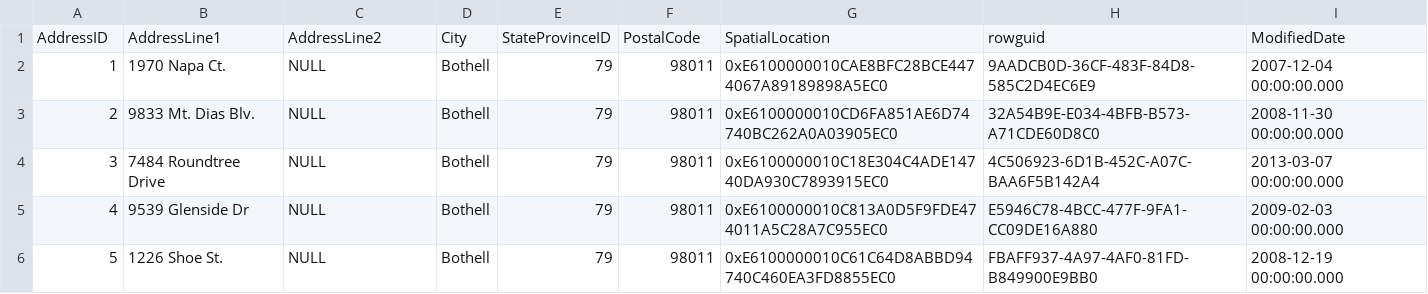
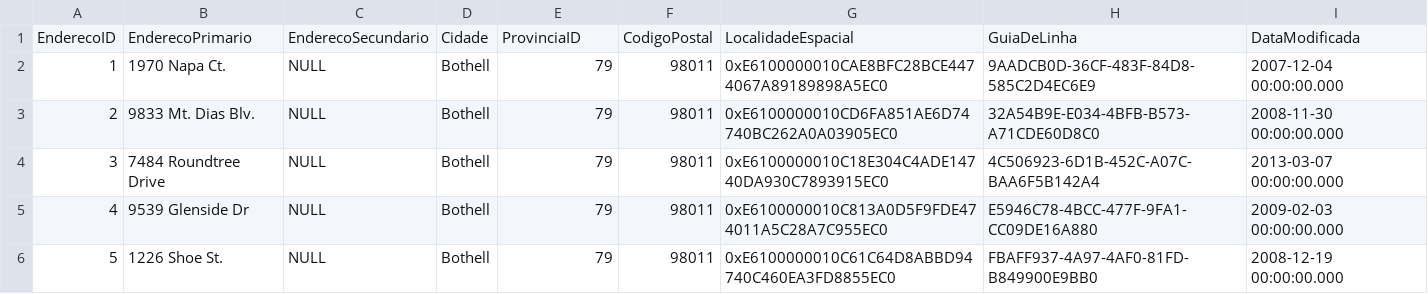
Before and after one commit to Alyssonmach/Machine-Learning-com-Python, a CSV file: Pré-Processamento/Tutorial Pandas/Parte 01 - Lidando com Arquivos CSV/Enderecos DataFrame.csv (was Pré-Processamento/Tutorial Pandas/01_Abrindo Arquivos CSV/dataframe.csv), drawn as a sheet; only a part is shown.

Commit message:
Commit changes in pre-processing documents
Arquivos de pré-processamento do banco de dados usando a biblioteca Pandas do Python editados.

```diff
--- a/Pré-Processamento/Tutorial Pandas/01_Abrindo Arquivos CSV/dataframe.csv
+++ b/Pré-Processamento/Tutorial Pandas/Parte 01 - Lidando com Arquivos CSV/Enderecos DataFrame.csv
@@ -1,2 +1,2 @@
-AddressID;AddressLine1;AddressLine2;City;StateProvinceID;PostalCode;SpatialLocation;rowguid;ModifiedDate
+EnderecoID;EnderecoPrimario;EnderecoSecundario;Cidade;ProvinciaID;CodigoPostal;LocalidadeEspacial;GuiaDeLinha;DataModificada
 1;1970 Napa Ct.;NULL;Bothell;79;98011;0xE6100000010CAE8BFC28BCE4474067A89189898A5EC0;9AADCB0D-36CF-483F-84D8-585C2D4EC6E9;2007-12-04 00:00:00.000
```
Also changed, not shown: 7 other files.
